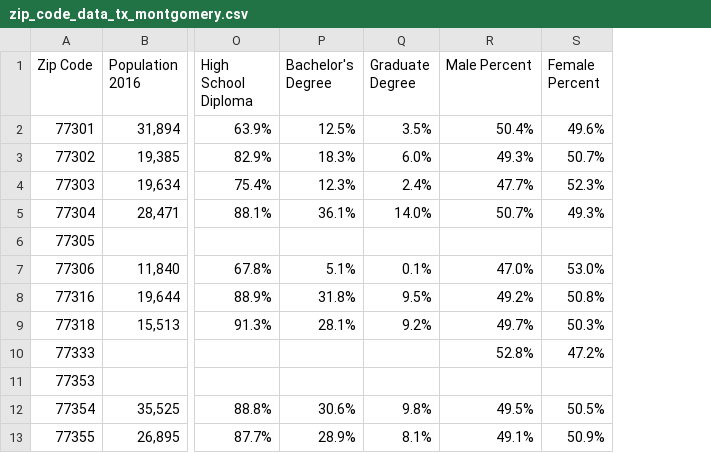
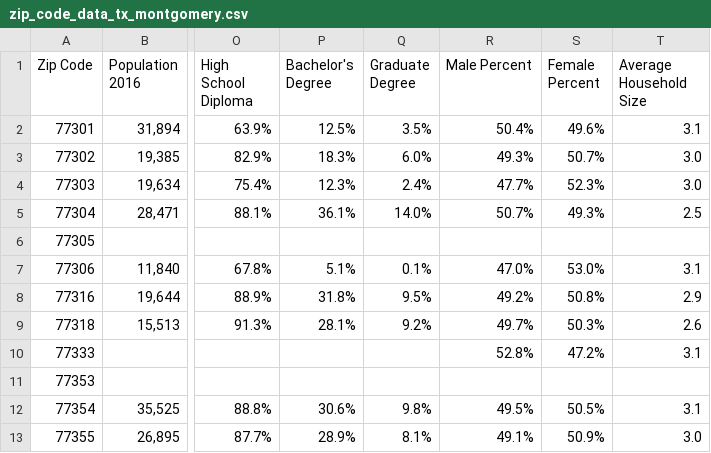
Before and after one commit to jerryvig/zip_codes_c, a CSV file: zip_code_data_tx_montgomery.csv, drawn as a sheet; only a part is shown, gaps mark what is left out; the diff names each change by its address in the sheet, - before the commit and + after, or states it on an @@ line.

```diff
--- a/zip_code_data_tx_montgomery.csv
+++ b/zip_code_data_tx_montgomery.csv
+column T (Average Household Size), rows 2-13: 3.1 | 3.0 | 3.0 | 2.5 |  | 3.1 | 2.9 | 2.6 | 3.1 |  | 3.1 | 3.0
```
Also changed, not shown: 1 other file.
